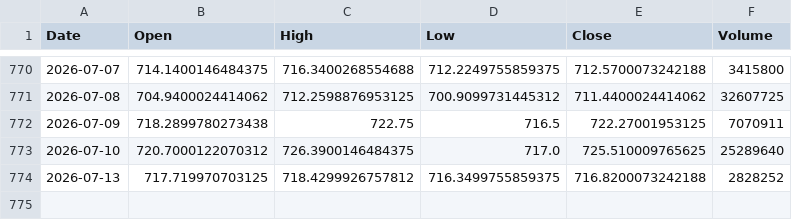
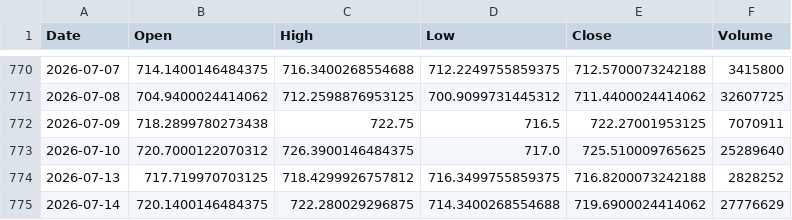
Before and after one commit to ChenheZhang2022/tradermonty-data, a CSV file: latest/ohlcv_qqq.csv, drawn as a sheet; only a part is shown, gaps mark what is left out.

```diff
--- a/latest/ohlcv_qqq.csv
+++ b/latest/ohlcv_qqq.csv
@@ -774 +774,2 @@ Date,Open,High,Low,Close,Volume
 2026-07-13,717.719970703125,718.4299926757812,716.3499755859375,716.8200073242188,2828252
+2026-07-14,720.1400146484375,722.280029296875,714.3400268554688,719.6900024414062,27776629
```
Also changed, not shown: 1 other file.
